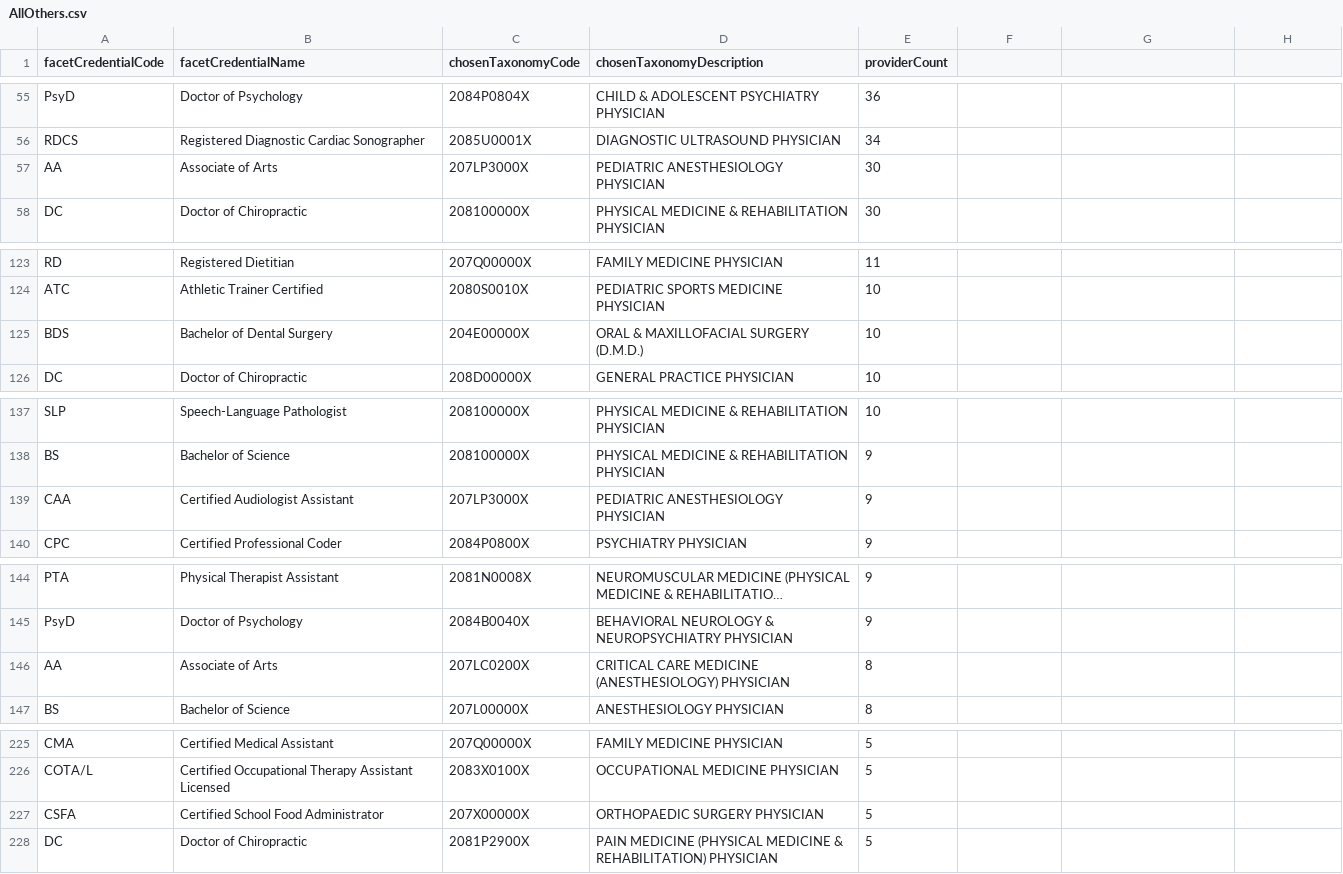
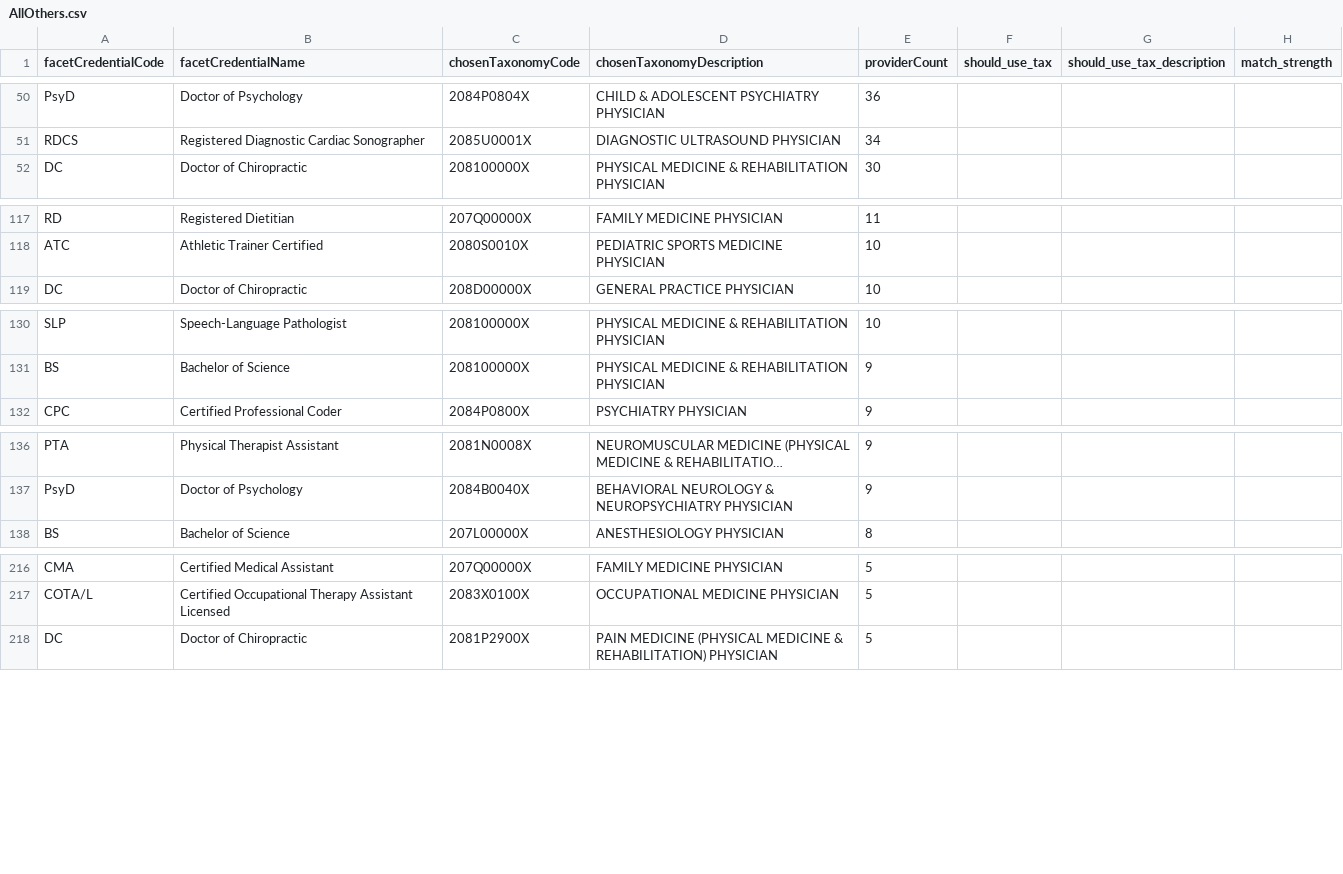
Before and after one commit to ftrotter-gov/FaCeT, a CSV file: vs_taxonomy_analysis/report_splits/AllOthers.csv, drawn as a sheet; only a part is shown, gaps mark what is left out; long unchanged cells end in …; the diff covers the shown part only.

```diff
--- a/vs_taxonomy_analysis/report_splits/AllOthers.csv
+++ b/vs_taxonomy_analysis/report_splits/AllOthers.csv
@@ -1 +1 @@
-"facetCredentialCode",facetCredentialName,chosenTaxonomyCode,chosenTaxonomyDescription,providerCount
+facetCredentialCode,facetCredentialName,chosenTaxonomyCode,chosenTaxonomyDescription,providerCount,should_use_tax,should_use_tax_description,match_strength
@@ -57 +51,0 @@ RDCS,Registered Diagnostic Cardiac Sonographer,2085U0001X,DIAGNOSTIC ULTRASOUND
-AA,Associate of Arts,207LP3000X,PEDIATRIC ANESTHESIOLOGY PHYSICIAN,30
@@ -125 +118,0 @@ ATC,Athletic Trainer Certified,2080S0010X,PEDIATRIC SPORTS MEDICINE PHYSICIAN,10
-BDS,Bachelor of Dental Surgery,204E00000X,ORAL & MAXILLOFACIAL SURGERY (D.M.D.),10
@@ -139 +131,0 @@ BS,Bachelor of Science,208100000X,PHYSICAL MEDICINE & REHABILITATION PHYSICIAN,9
-CAA,Certified Audiologist Assistant,207LP3000X,PEDIATRIC ANESTHESIOLOGY PHYSICIAN,9
@@ -146 +137,0 @@ PsyD,Doctor of Psychology,2084B0040X,BEHAVIORAL NEUROLOGY & NEUROPSYCHIATRY PHYS
-AA,Associate of Arts,207LC0200X,CRITICAL CARE MEDICINE (ANESTHESIOLOGY) PHYSICIAN,8
@@ -227 +217,0 @@ COTA/L,Certified Occupational Therapy Assistant Licensed,2083X0100X,OCCUPATIONAL
-CSFA,Certified School Food Administrator,207X00000X,ORTHOPAEDIC SURGERY PHYSICIAN,5
```
Also changed, not shown: 15 removed rows elsewhere in this file, vs_taxonomy_analysis/report_splits/MasterOf.csv, vs_taxonomy_analysis/report_splits/NursePractitioners.csv, 11 other files.
